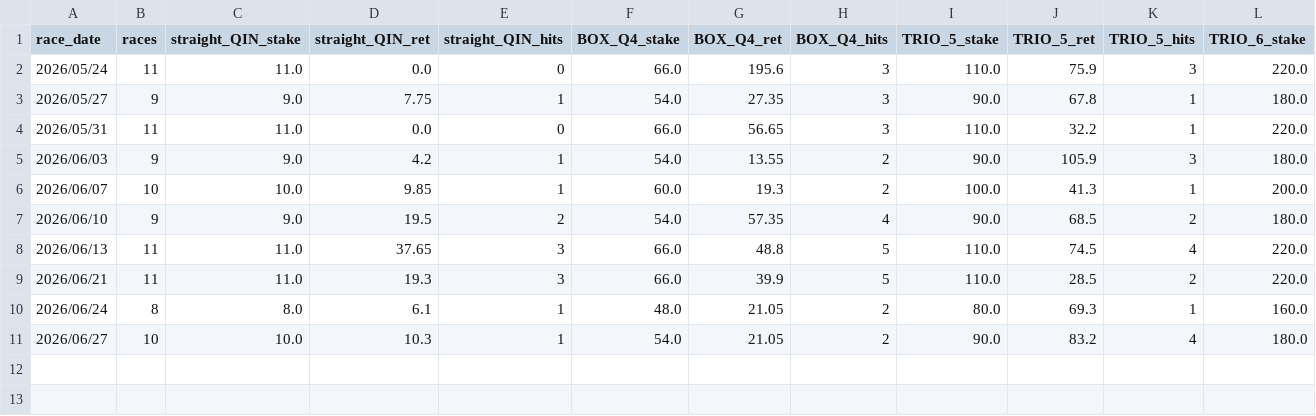
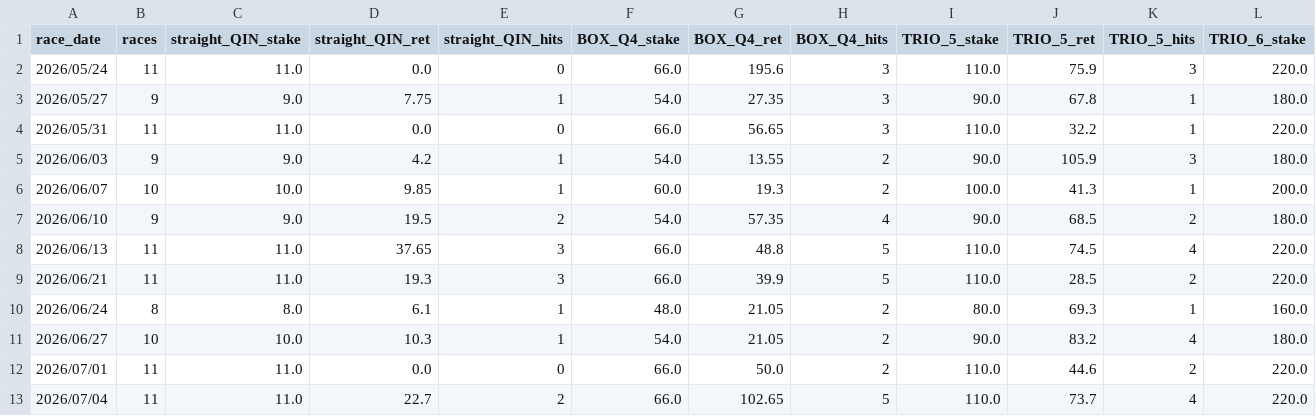
Before and after one commit to jitchamoli/hkjc-racing-analyzer, a CSV file: tracking_data/hk_forward_validation.csv, drawn as a sheet; only a part is shown; rows hold the shown columns only; the diff names each change by its address in the sheet, - before the commit and + after, or states it on an @@ line.

```diff
--- a/tracking_data/hk_forward_validation.csv
+++ b/tracking_data/hk_forward_validation.csv
+row 12: 2026/07/01 | 11 | 11.0 | 0.0 | 0 | 66.0 | 50.0 | 2 | 110.0 | 44.6 | 2 | 220.0
+row 13: 2026/07/04 | 11 | 11.0 | 22.7 | 2 | 66.0 | 102.65 | 5 | 110.0 | 73.7 | 4 | 220.0
```
Also changed, not shown: 17 other files.
